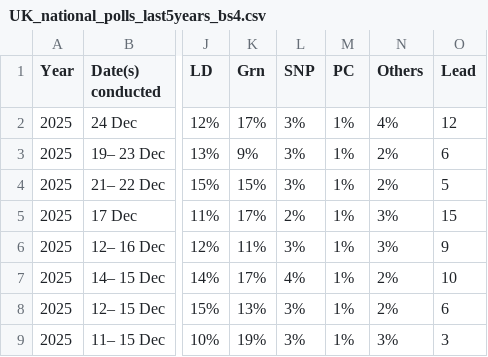
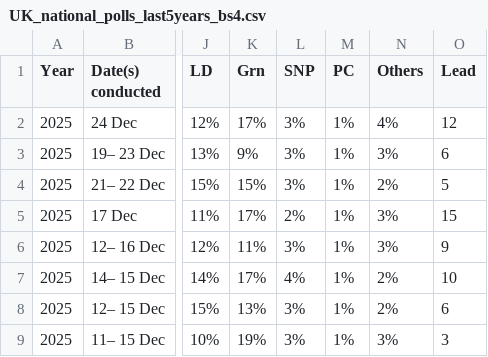
Before and after one commit to Andrevitali/PollsProject, a CSV file: UK_national_polls_last5years_bs4.csv, drawn as a sheet; only a part is shown, gaps mark what is left out; the diff names each change by its address in the sheet, - before the commit and + after, or states it on an @@ line.

```diff
--- a/UK_national_polls_last5years_bs4.csv
+++ b/UK_national_polls_last5years_bs4.csv
-N3 (Others): 2%
+N3 (Others): 3%
```
Also changed, not shown: Uk_polls_clean.csv, 1 other file.
